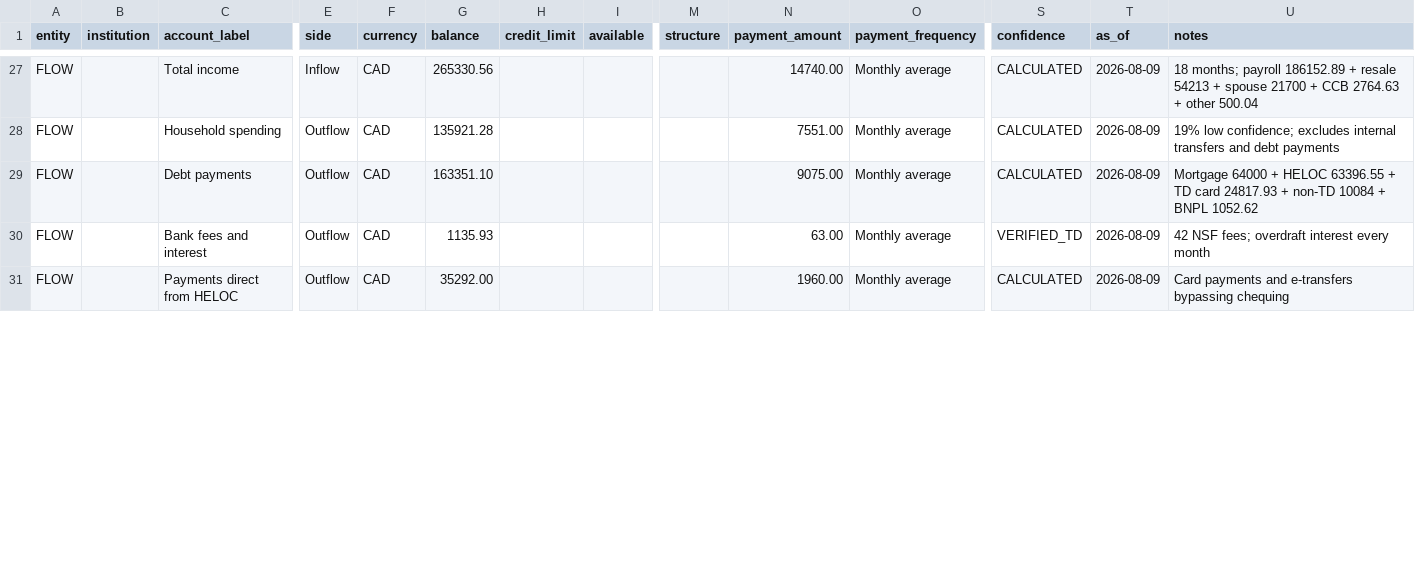
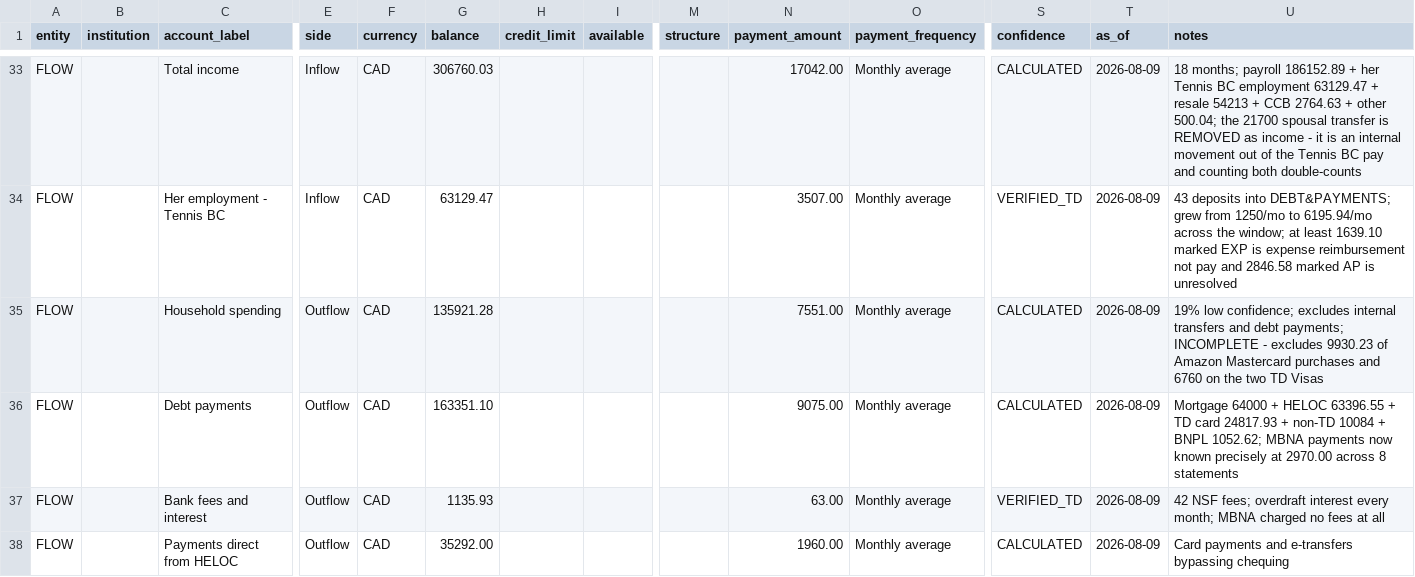
Before and after one commit to tc5v5s64ym-sketch/Atlas-Financial, a CSV file: docs/positions.csv, drawn as a sheet; only a part is shown, gaps mark what is left out; addresses are those after the commit; rows hold the shown columns only; the diff covers the shown part only; the diff names each change by its address in the sheet, - before the commit and + after, or states it on an @@ line.

```diff
--- a/docs/positions.csv
+++ b/docs/positions.csv
-G33 (balance): 265330.56
+G33 (balance): 306760.03
-N33 (payment_amount): 14740.00
+N33 (payment_amount): 17042.00
-U33 (notes): …186152.89 + resale 54213 + spouse 21700 + CCB 2764.63 + other 500.04
+U33 (notes): …186152.89 + her Tennis BC employment 63129.47 + resale 54213 + CCB 2764.63 + other 500.04; the 21700 spousal transfer is REMOVED as income - it is an internal movement out of the Tennis BC pay and counting both double-counts
+row 34: FLOW |  | Her employment - Tennis BC | Inflow | CAD | 63129.47 |  |  |  | 3507.00 | Monthly average | VERIFIED_TD | 2026-08-09 | 43 deposits into DEBT&PAYMENTS; grew from 1250/mo to 6195.94/mo across the window; at least 1639.10 marked EXP is expense reimbursement not pay and 2846.58 marked AP is unresolved
-U35 (notes): …and debt payments
+U35 (notes): …and debt payments; INCOMPLETE - excludes 9930.23 of Amazon Mastercard purchases and 6760 on the two TD Visas
-U36 (notes): …+ BNPL 1052.62
+U36 (notes): …+ BNPL 1052.62; MBNA payments now known precisely at 2970.00 across 8 statements
-U37 (notes): …interest every month
+U37 (notes): …interest every month; MBNA charged no fees at all
```
Also changed, not shown: 7 added rows, 2 removed rows and 33 edited cells elsewhere in this file, 3 other files.
